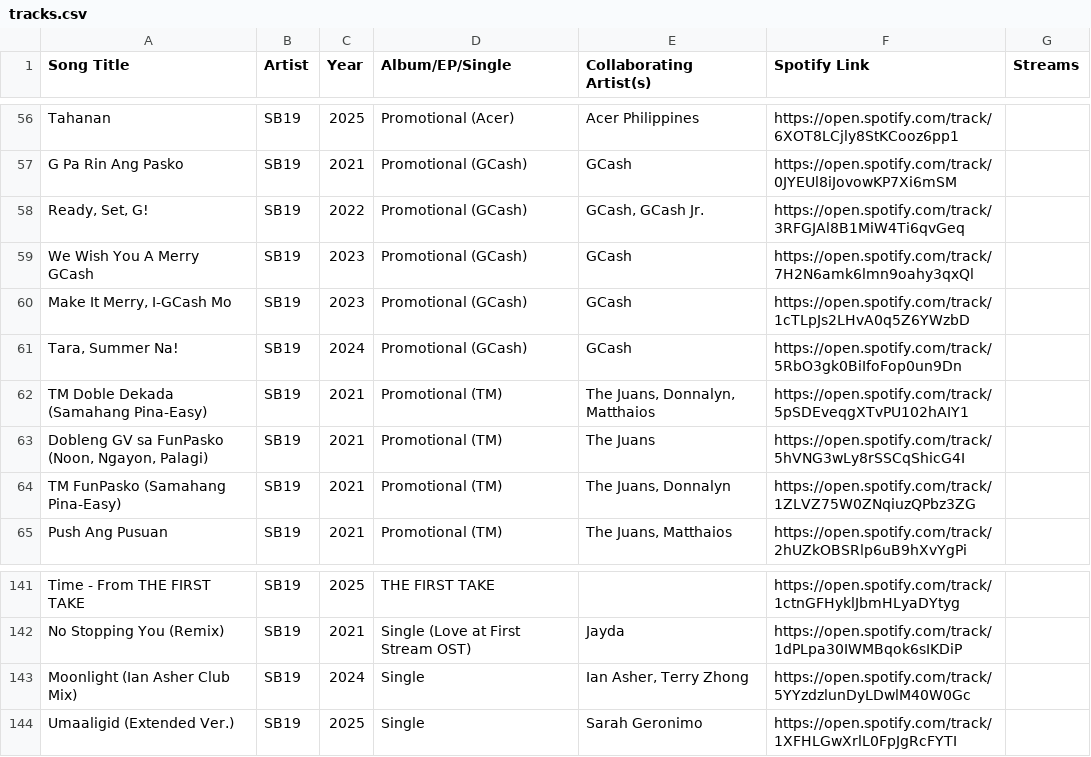
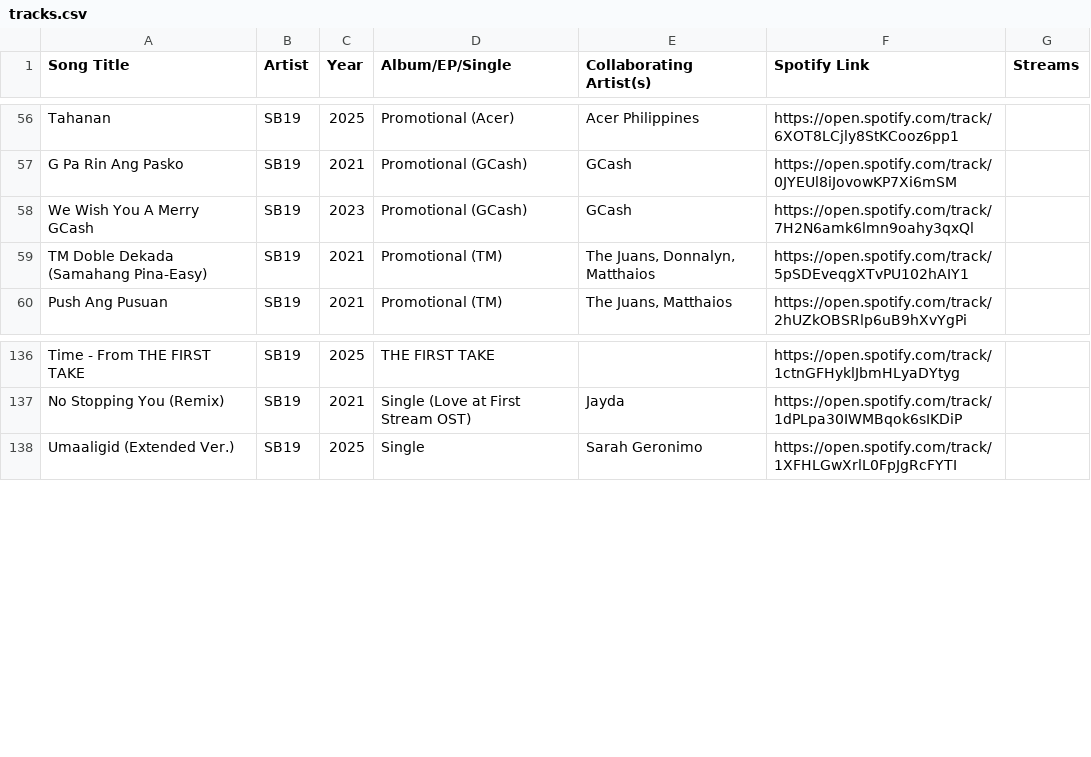
Before and after one commit to ecaps24/sb19-analytics, a CSV file: tracks.csv, drawn as a sheet; only a part is shown, gaps mark what is left out.

```diff
--- a/tracks.csv
+++ b/tracks.csv
@@ -57,9 +57,4 @@ Tahanan,SB19,2025,Promotional (Acer),Acer Philippines,https://open.spotify.com/t
 G Pa Rin Ang Pasko,SB19,2021,Promotional (GCash),GCash,https://open.spotify.com/track/0JYEUl8iJovowKP7Xi6mSM,
-"Ready, Set, G!",SB19,2022,Promotional (GCash),"GCash, GCash Jr.",https://open.spotify.com/track/3RFGJAl8B1MiW4Ti6qvGeq,
 We Wish You A Merry GCash,SB19,2023,Promotional (GCash),GCash,https://open.spotify.com/track/7H2N6amk6lmn9oahy3qxQl,
-"Make It Merry, I-GCash Mo",SB19,2023,Promotional (GCash),GCash,https://open.spotify.com/track/1cTLpJs2LHvA0q5Z6YWzbD,
-"Tara, Summer Na!",SB19,2024,Promotional (GCash),GCash,https://open.spotify.com/track/5RbO3gk0BiIfoFop0un9Dn,
 TM Doble Dekada (Samahang Pina-Easy),SB19,2021,Promotional (TM),"The Juans, Donnalyn, Matthaios",https://open.spotify.com/track/5pSDEveqgXTvPU102hAIY1,
-"Dobleng GV sa FunPasko (Noon, Ngayon, Palagi)",SB19,2021,Promotional (TM),The Juans,https://open.spotify.com/track/5hVNG3wLy8rSSCqShicG4I,
-TM FunPasko (Samahang Pina-Easy),SB19,2021,Promotional (TM),"The Juans, Donnalyn",https://open.spotify.com/track/1ZLVZ75W0ZNqiuzQPbz3ZG,
 Push Ang Pusuan,SB19,2021,Promotional (TM),"The Juans, Matthaios",https://open.spotify.com/track/2hUZkOBSRlp6uB9hXvYgPi,
@@ -142,3 +137,2 @@ Time - From THE FIRST TAKE,SB19,2025,THE FIRST TAKE,,https://open.spotify.com/tr
 No Stopping You (Remix),SB19,2021,Single (Love at First Stream OST),Jayda,https://open.spotify.com/track/1dPLpa30IWMBqok6sIKDiP,
-Moonlight (Ian Asher Club Mix),SB19,2024,Single,"Ian Asher, Terry Zhong",https://open.spotify.com/track/5YYzdzlunDyLDwlM40W0Gc,
 Umaaligid (Extended Ver.),SB19,2025,Single,Sarah Geronimo,https://open.spotify.com/track/1XFHLGwXrlL0FpJgRcFYTI,
```
